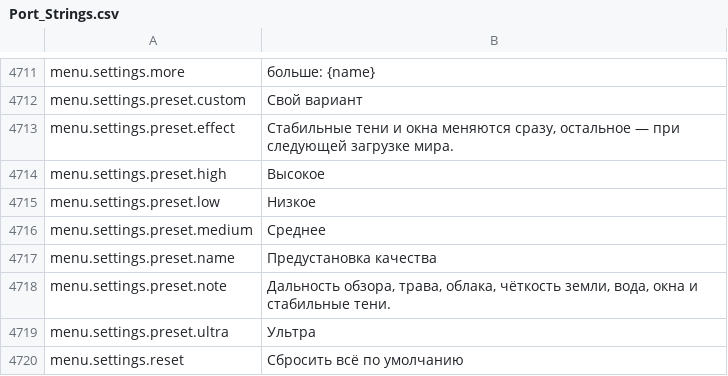
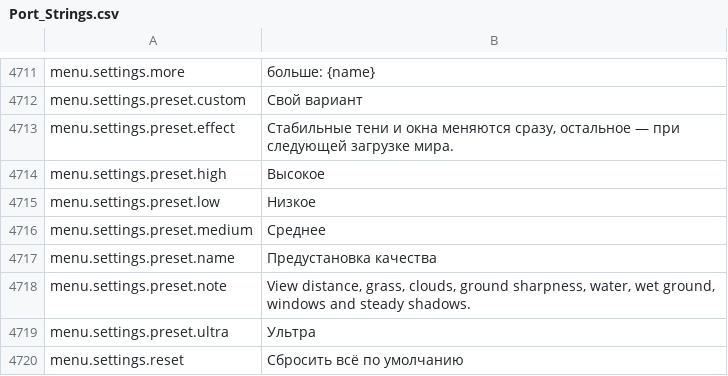
Before and after one commit to Lattymoy/daggerfall-js-source, a CSV file: locales/ru/Port_Strings.csv, drawn as a sheet; only a part is shown, gaps mark what is left out.

```diff
--- a/locales/ru/Port_Strings.csv
+++ b/locales/ru/Port_Strings.csv
@@ -4717,3 +4717,3 @@ menu.settings.preset.medium,"Среднее"
 menu.settings.preset.name,"Предустановка качества"
-menu.settings.preset.note,"Дальность обзора, трава, облака, чёткость земли, вода, окна и стабильные тени."
+menu.settings.preset.note,"View distance, grass, clouds, ground sharpness, water, wet ground, windows and steady shadows."
 menu.settings.preset.ultra,"Ультра"
```
Also changed, not shown: locales/bg/Port_Strings.csv, locales/cs/Port_Strings.csv, 30 other files.
